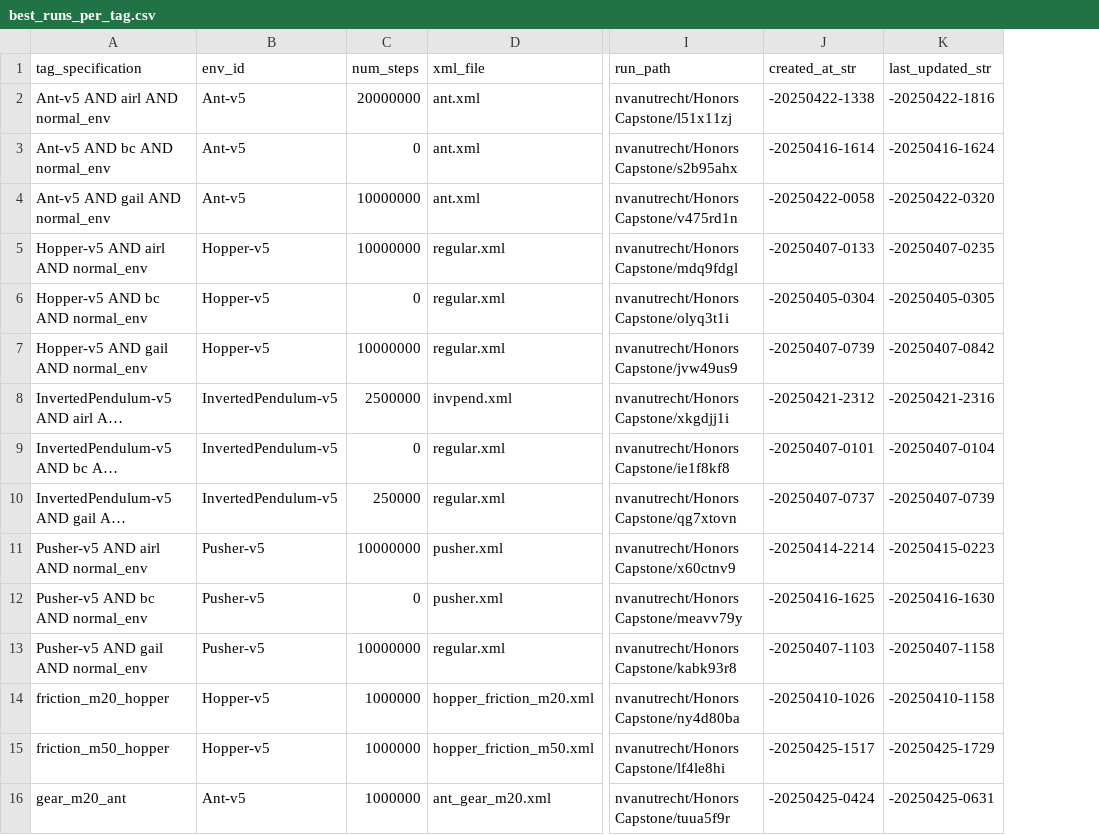
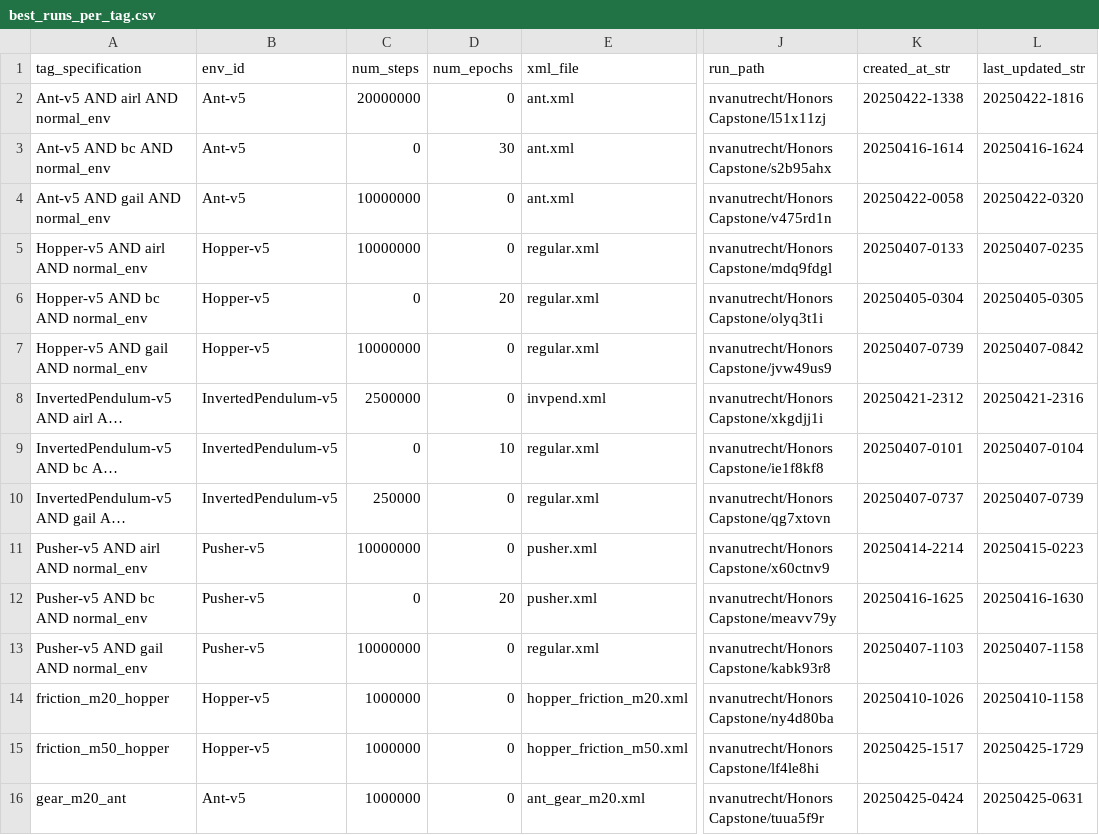
Before and after one commit to nvan21/Honors-Capstone-IL-Robustness, a CSV file: runs/best_runs_per_tag.csv, drawn as a sheet; only a part is shown, gaps mark what is left out; long unchanged cells end in …; addresses are those after the commit; the diff covers the shown part only; the diff names each change by its address in the sheet, - before the commit and + after, or states it on an @@ line.

```diff
--- a/runs/best_runs_per_tag.csv
+++ b/runs/best_runs_per_tag.csv
+column D (num_epochs), rows 2-16: 0 | 30 | 0 | 0 | 20 | 0 | 0 | 10 | 0 | 0 | 20 | 0 | 0 | 0 | 0
-K2 (created_at_str): -20250422-1338
+K2 (created_at_str): 20250422-1338
-L2 (last_updated_str): -20250422-1816
+L2 (last_updated_str): 20250422-1816
-K3 (created_at_str): -20250416-1614
+K3 (created_at_str): 20250416-1614
-L3 (last_updated_str): -20250416-1624
+L3 (last_updated_str): 20250416-1624
-K4 (created_at_str): -20250422-0058
+K4 (created_at_str): 20250422-0058
-L4 (last_updated_str): -20250422-0320
+L4 (last_updated_str): 20250422-0320
-K5 (created_at_str): -20250407-0133
+K5 (created_at_str): 20250407-0133
-L5 (last_updated_str): -20250407-0235
+L5 (last_updated_str): 20250407-0235
-K6 (created_at_str): -20250405-0304
+K6 (created_at_str): 20250405-0304
-L6 (last_updated_str): -20250405-0305
+L6 (last_updated_str): 20250405-0305
-K7 (created_at_str): -20250407-0739
+K7 (created_at_str): 20250407-0739
-L7 (last_updated_str): -20250407-0842
+L7 (last_updated_str): 20250407-0842
-K8 (created_at_str): -20250421-2312
+K8 (created_at_str): 20250421-2312
-L8 (last_updated_str): -20250421-2316
+L8 (last_updated_str): 20250421-2316
-K9 (created_at_str): -20250407-0101
+K9 (created_at_str): 20250407-0101
-L9 (last_updated_str): -20250407-0104
+L9 (last_updated_str): 20250407-0104
-K10 (created_at_str): -20250407-0737
+K10 (created_at_str): 20250407-0737
-L10 (last_updated_str): -20250407-0739
+L10 (last_updated_str): 20250407-0739
-K11 (created_at_str): -20250414-2214
+K11 (created_at_str): 20250414-2214
-L11 (last_updated_str): -20250415-0223
+L11 (last_updated_str): 20250415-0223
-K12 (created_at_str): -20250416-1625
+K12 (created_at_str): 20250416-1625
-L12 (last_updated_str): -20250416-1630
+L12 (last_updated_str): 20250416-1630
-K13 (created_at_str): -20250407-1103
+K13 (created_at_str): 20250407-1103
-L13 (last_updated_str): -20250407-1158
+L13 (last_updated_str): 20250407-1158
-K14 (created_at_str): -20250410-1026
+K14 (created_at_str): 20250410-1026
-L14 (last_updated_str): -20250410-1158
+L14 (last_updated_str): 20250410-1158
-K15 (created_at_str): -20250425-1517
+K15 (created_at_str): 20250425-1517
-L15 (last_updated_str): -20250425-1729
+L15 (last_updated_str): 20250425-1729
-K16 (created_at_str): -20250425-0424
+K16 (created_at_str): 20250425-0424
-L16 (last_updated_str): -20250425-0631
+L16 (last_updated_str): 20250425-0631
```
Also changed, not shown: 58 edited cells elsewhere in this file, 6 other files.
